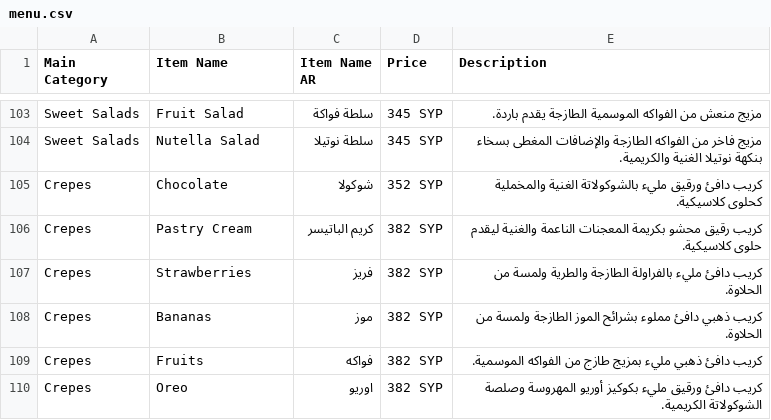
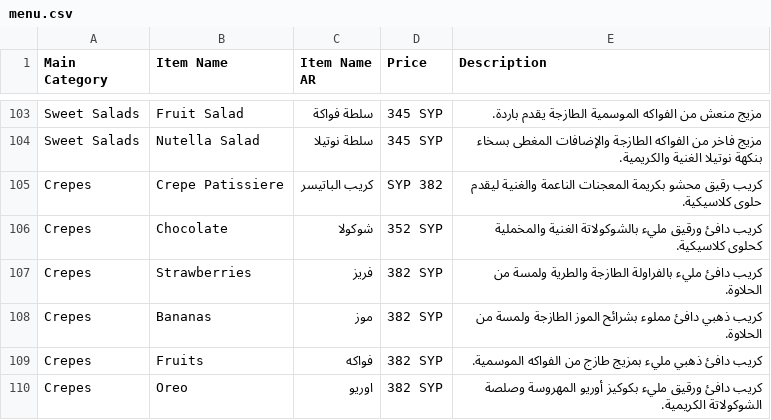
Before and after one commit to LOR-Aleppo/Menu, a CSV file: menu.csv, drawn as a sheet; only a part is shown, gaps mark what is left out.

```diff
--- a/menu.csv
+++ b/menu.csv
@@ -104,4 +104,4 @@ Sweet Salads,Fruit Salad,سلطة فواكة,345 SYP,مزيج منعش من ال
 Sweet Salads,Nutella Salad,سلطة نوتيلا,345 SYP,مزيج فاخر من الفواكه الطازجة والإضافات المغطى بسخاء بنكهة نوتيلا الغنية والكريمية.
+Crepes,Crepe Patissiere,كريب الباتيسر,SYP 382,كريب رقيق محشو بكريمة المعجنات الناعمة والغنية ليقدم حلوى كلاسيكية.
 Crepes,Chocolate,شوكولا,352 SYP,كريب دافئ ورقيق مليء بالشوكولاتة الغنية والمخملية كحلوى كلاسيكية.
-Crepes,Pastry Cream,كريم الباتيسر,382 SYP,كريب رقيق محشو بكريمة المعجنات الناعمة والغنية ليقدم حلوى كلاسيكية.
 Crepes,Strawberries,فریز,382 SYP,كريب دافئ مليء بالفراولة الطازجة والطرية ولمسة من الحلاوة.
```
Also changed, not shown: 2 other files.
